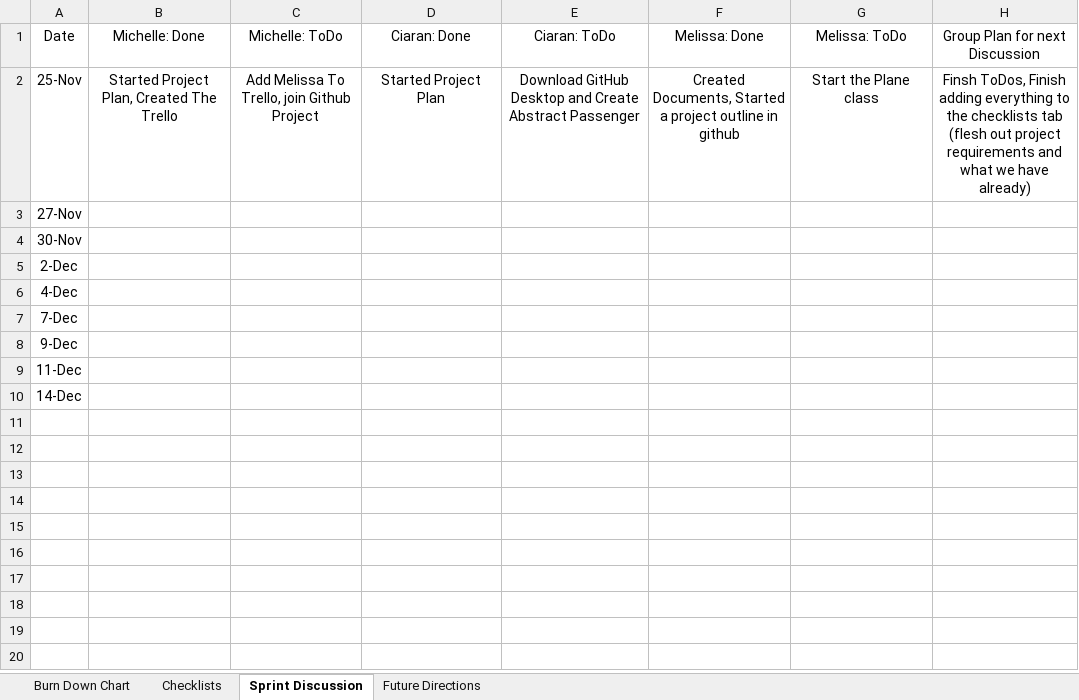
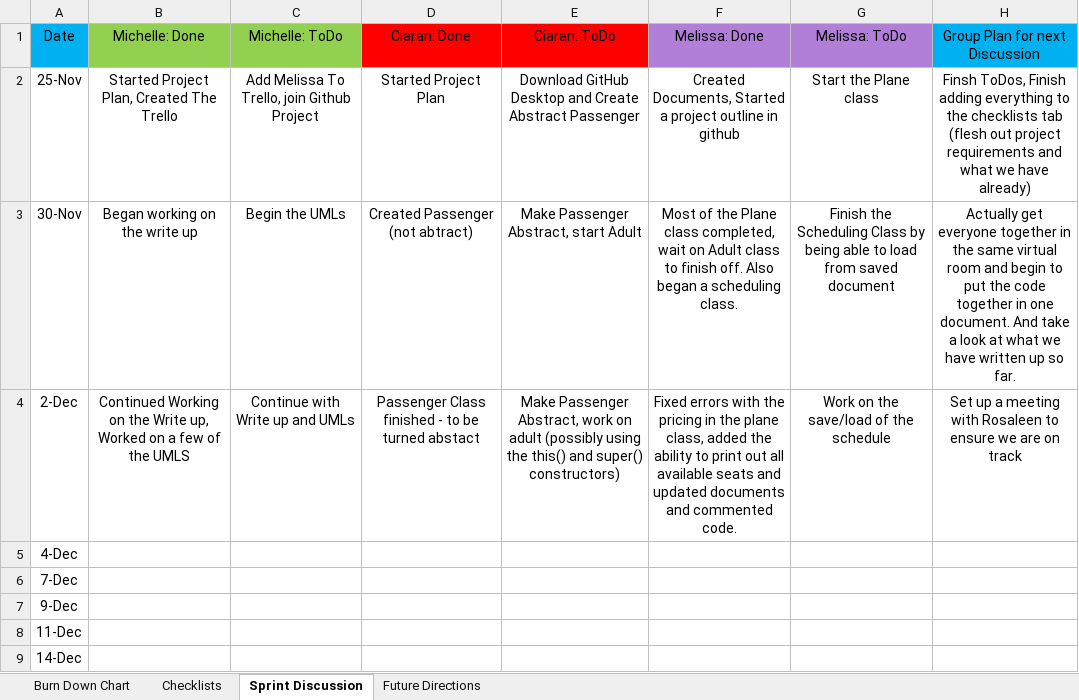
Before and after one commit to SolarLunix/PSD2_Group8Project, an Excel workbook: AirportCheckInMeetingNotes.xlsx, sheet Sprint Discussion, drawn as a sheet; values as stored, in another font and other column widths than the file's, no borders; removed rows and columns are numbered as before the commit, all else as after; the diff names each change by its address in the sheet, - before the commit and + after, or states it on an @@ line.

Commit message:
Meeting Notes

```diff
--- a/AirportCheckInMeetingNotes.xlsx (sheet Sprint Discussion)
+++ b/AirportCheckInMeetingNotes.xlsx (sheet Sprint Discussion)
-A1 fill: none
+A1 fill: #00B0F0
-B1:C1 fill: none
+B1:C1 fill: #92D050
-D1:E1 fill: none
+D1:E1 fill: #FF0000
-F1:G1 fill: none
+F1:G1 fill: #B17ED8
-H1 fill: none
+H1 fill: #00B0F0
-row 3: 27-Nov
-B3 (Michelle: Done): (empty)
+B3 (Michelle: Done): Began working on the write up
-C3 (Michelle: ToDo): (empty)
+C3 (Michelle: ToDo): Begin the UMLs
-D3 (Ciaran: Done): (empty)
+D3 (Ciaran: Done): Created Passenger (not abtract)
-E3 (Ciaran: ToDo): (empty)
+E3 (Ciaran: ToDo): Make Passenger Abstract, start Adult
-F3 (Melissa: Done): (empty)
+F3 (Melissa: Done): Most of the Plane class completed, wait on Adult class to finish off. Also began a scheduling class.
-G3 (Melissa: ToDo): (empty)
+G3 (Melissa: ToDo): Finish the Scheduling Class by being able to load from saved document
-H3 (Group Plan for next Discussion): (empty)
+H3 (Group Plan for next Discussion): Actually get everyone together in the same virtual room and begin to put the code together in one document. And take a look at what we have written up so far.
-B4 (Michelle: Done): (empty)
+B4 (Michelle: Done): Continued Working on the Write up, Worked on a few of the UMLS
-C4 (Michelle: ToDo): (empty)
+C4 (Michelle: ToDo): Continue with Write up and UMLs
-D4 (Ciaran: Done): (empty)
+D4 (Ciaran: Done): Passenger Class finished - to be turned abstact
-E4 (Ciaran: ToDo): (empty)
+E4 (Ciaran: ToDo): Make Passenger Abstract, work on adult (possibly using the this() and super() constructors)
-F4 (Melissa: Done): (empty)
+F4 (Melissa: Done): Fixed errors with the pricing in the plane class, added the ability to print out all available seats and updated documents and commented code.
-G4 (Melissa: ToDo): (empty)
+G4 (Melissa: ToDo): Work on the save/load of the schedule
-H4 (Group Plan for next Discussion): (empty)
+H4 (Group Plan for next Discussion): Set up a meeting with Rosaleen to ensure we are on track
```
Also changed, not shown: sheet Burn Down Chart, sheet Checklists, sheet Future Directions, 1 other file.
